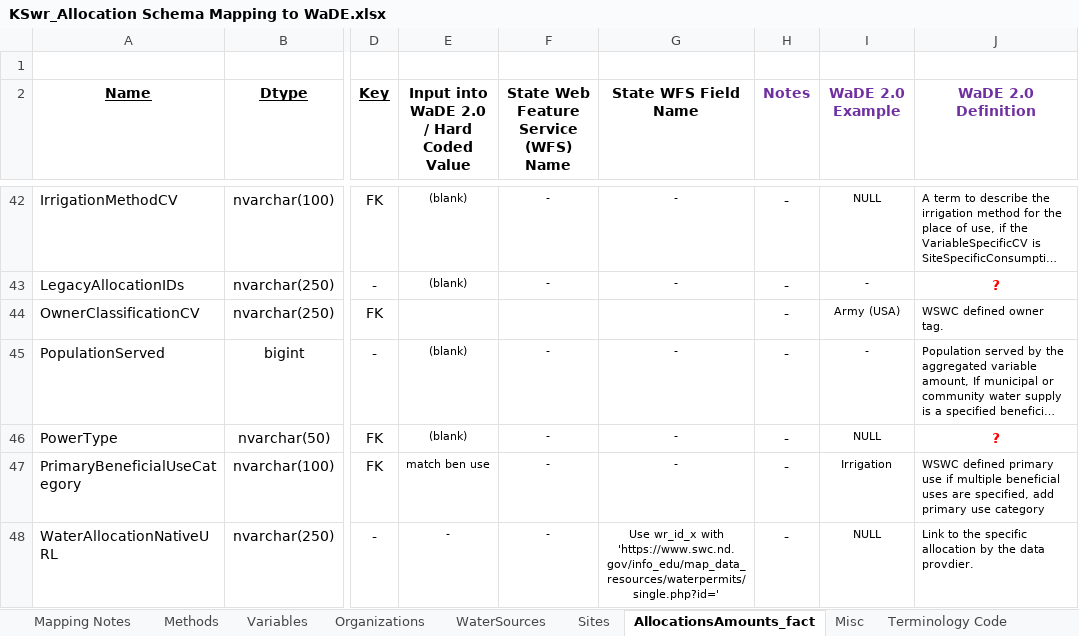
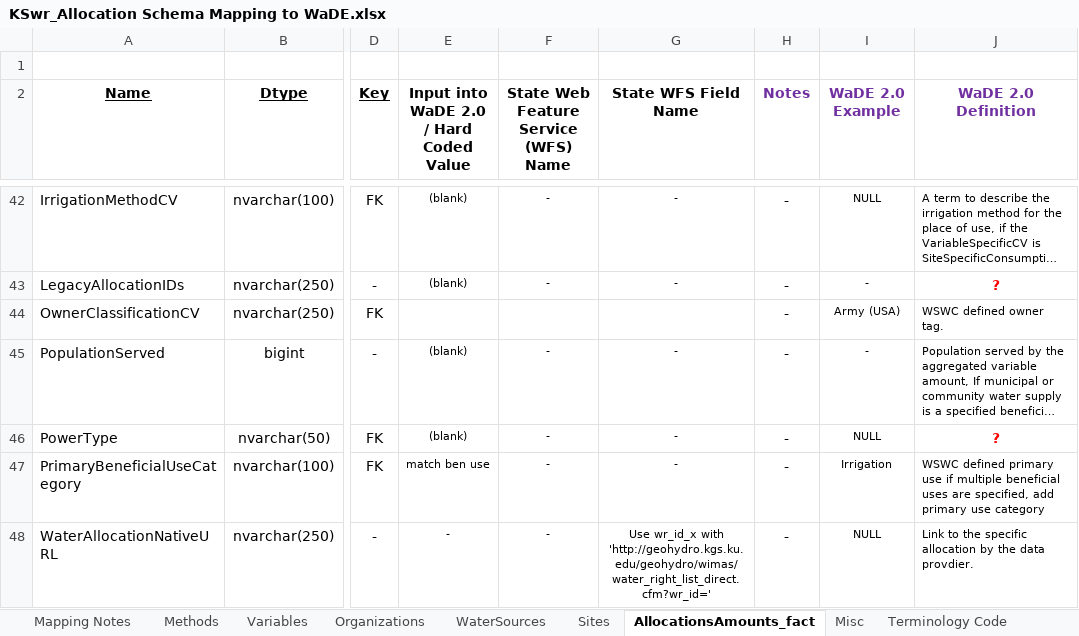
Before and after one commit to WSWCWaterDataExchange/MappingStatesDataToWaDE2.0, an Excel workbook: Kansas/WaterAllocation/KSwr_Allocation Schema Mapping to WaDE.xlsx, sheet AllocationsAmounts_fact, drawn as a sheet; only a part is shown, gaps mark what is left out; long unchanged cells end in …; values as stored, in another font and other column widths than the file's, no borders; the diff names each change by its address in the sheet, - before the commit and + after, or states it on an @@ line.

Commit message:
KSwr update
- created custom WatersourceNativeID
- added figures to ReadMe

```diff
--- a/Kansas/WaterAllocation/KSwr_Allocation Schema Mapping to WaDE.xlsx (sheet AllocationsAmounts_fact)
+++ b/Kansas/WaterAllocation/KSwr_Allocation Schema Mapping to WaDE.xlsx (sheet AllocationsAmounts_fact)
-G48 (State WFS Field Name): …wr_id_x with 'https://www.swc.nd.gov/info_edu/map_data_resources/waterpermits/single.php?id='
+G48 (State WFS Field Name): …wr_id_x with 'http://geohydro.kgs.ku.edu/geohydro/wimas/water_right_list_direct.cfm?wr_id='
```
Also changed, not shown: 14 other files.
